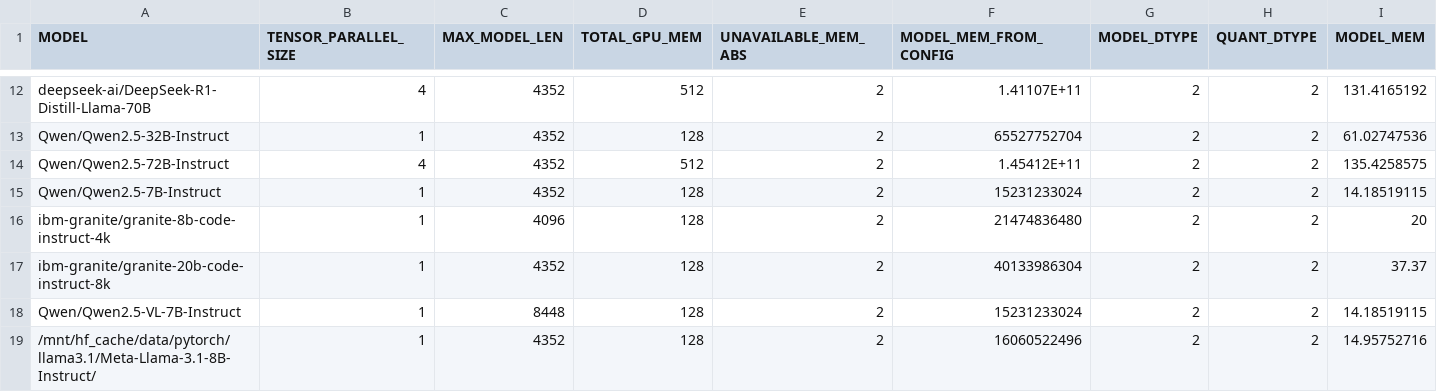
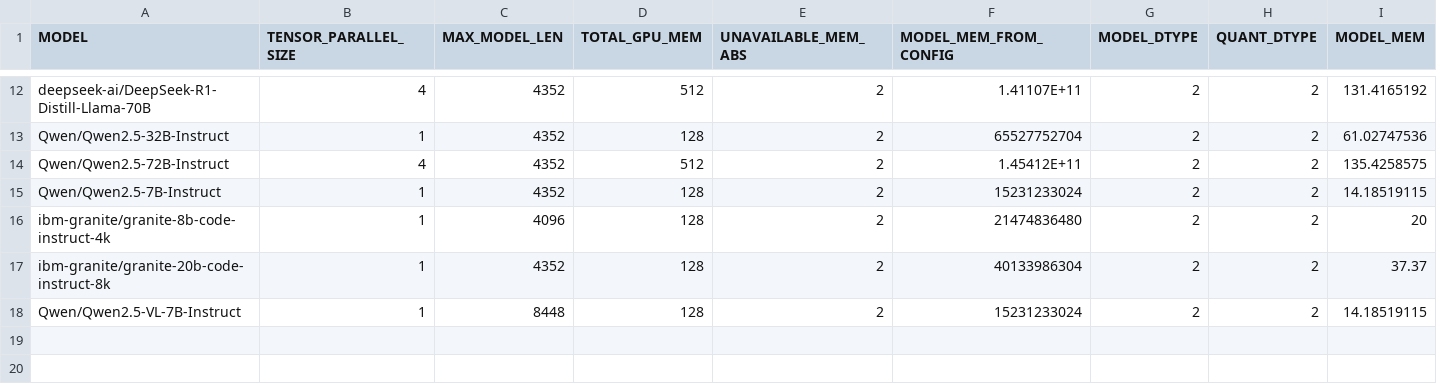
Before and after one commit to vllm-project/vllm-gaudi, a CSV file: .cd/server/settings_vllm.csv, drawn as a sheet; only a part is shown, gaps mark what is left out; rows hold the shown columns only; the diff names each change by its address in the sheet, - before the commit and + after, or states it on an @@ line.

```diff
--- a/.cd/server/settings_vllm.csv
+++ b/.cd/server/settings_vllm.csv
-row 19: /mnt/hf_cache/data/pytorch/llama3.1/Meta-Llama-3.1-8B-Instruct/ | 1 | 4352 | 128 | 2 | 16060522496 | 2 | 2 | 14.95752716
```
Also changed, not shown: 3 other files.
